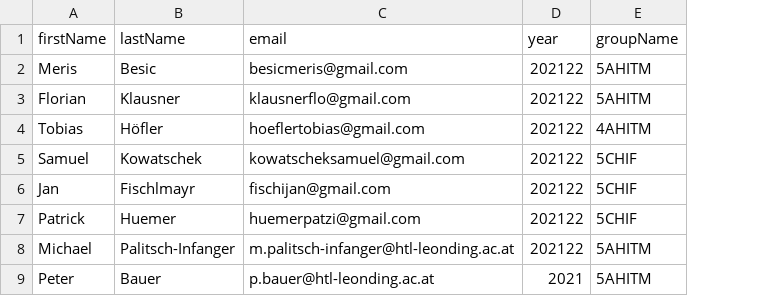
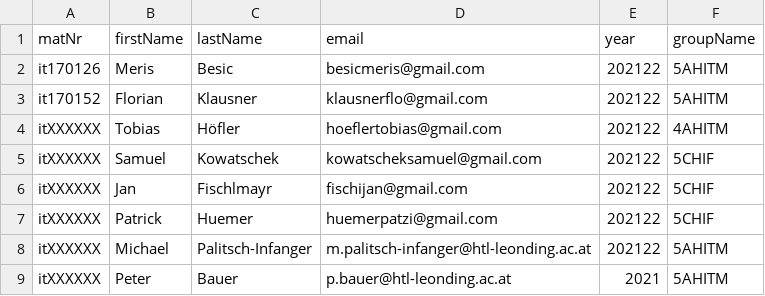
Before and after one commit to merisbsc/LeoForms, a CSV file: backend/src/main/resources/students.csv, drawn as a sheet; the diff names each change by its address in the sheet, - before the commit and + after, or states it on an @@ line.

Commit message:
added matNr to student

```diff
--- a/backend/src/main/resources/students.csv
+++ b/backend/src/main/resources/students.csv
+column A (matNr), rows 2-9: it170126 | it170152 | itXXXXXX | itXXXXXX | itXXXXXX | itXXXXXX | itXXXXXX | itXXXXXX
```
Also changed, not shown: 4 other files.
